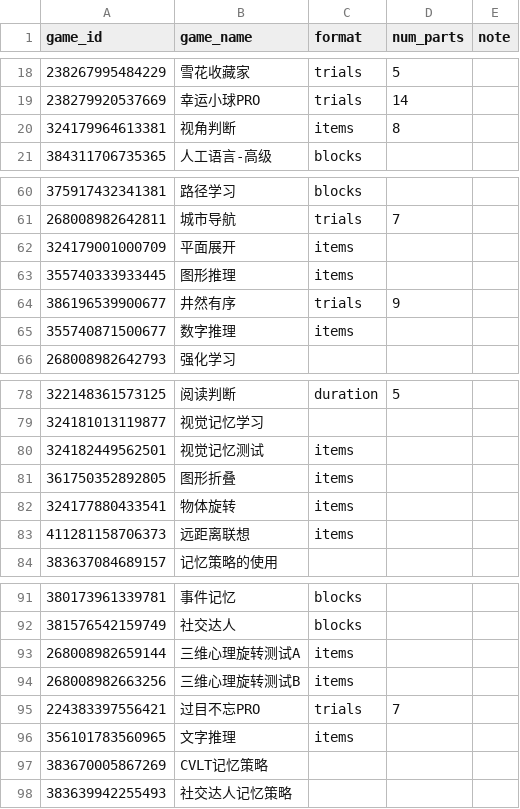
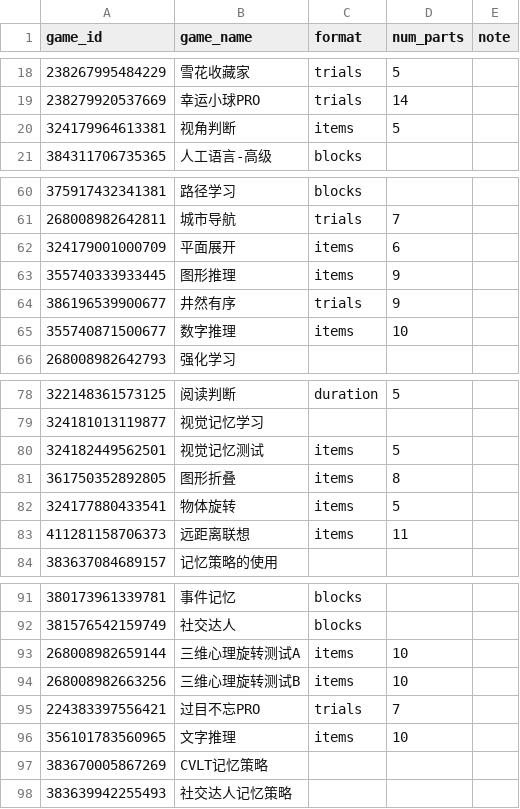
Before and after one commit to psychelzh/cogstruct-dev, a CSV file: config/game_format.csv, drawn as a sheet; only a part is shown, gaps mark what is left out.

Commit message:
Add `num_parts` for `items` format
Signed-off-by: Liang Zhang <psychelzh@outlook.com>

```diff
--- a/config/game_format.csv
+++ b/config/game_format.csv
@@ -19,3 +19,3 @@
 238279920537669,幸运小球PRO,trials,14,
-324179964613381,视角判断,items,8,
+324179964613381,视角判断,items,5,
 384311706735365,人工语言-高级,blocks,,
@@ -61,6 +61,6 @@
 268008982642811,城市导航,trials,7,
-324179001000709,平面展开,items,,
-355740333933445,图形推理,items,,
+324179001000709,平面展开,items,6,
+355740333933445,图形推理,items,9,
 386196539900677,井然有序,trials,9,
-355740871500677,数字推理,items,,
+355740871500677,数字推理,items,10,
 268008982642793,强化学习,,,
@@ -79,6 +79,6 @@
 324181013119877,视觉记忆学习,,,
-324182449562501,视觉记忆测试,items,,
-361750352892805,图形折叠,items,,
-324177880433541,物体旋转,items,,
-411281158706373,远距离联想,items,,
+324182449562501,视觉记忆测试,items,5,
+361750352892805,图形折叠,items,8,
+324177880433541,物体旋转,items,5,
+411281158706373,远距离联想,items,11,
 383637084689157,记忆策略的使用,,,
@@ -92,6 +92,6 @@
 381576542159749,社交达人,blocks,,
-268008982659144,三维心理旋转测试A,items,,
-268008982663256,三维心理旋转测试B,items,,
+268008982659144,三维心理旋转测试A,items,10,
+268008982663256,三维心理旋转测试B,items,10,
 224383397556421,过目不忘PRO,trials,7,
-356101783560965,文字推理,items,,
+356101783560965,文字推理,items,10,
 383670005867269,CVLT记忆策略,,,
```
Also changed, not shown: 3 other files.
